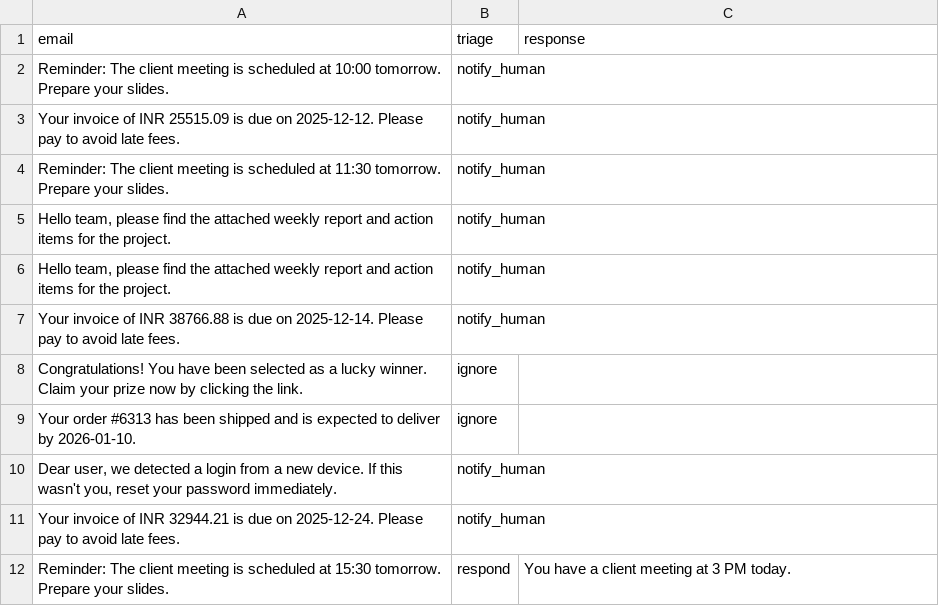
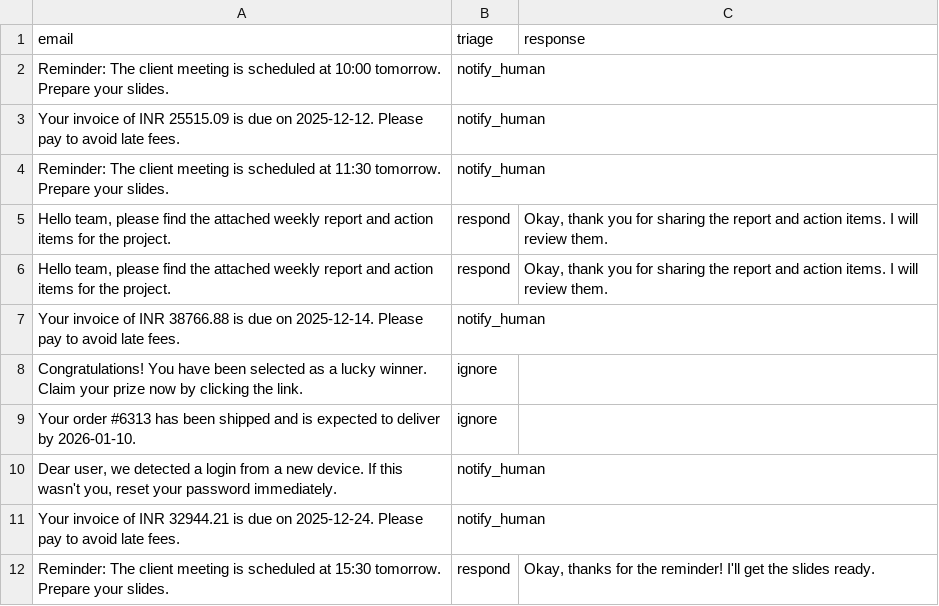
Before and after one commit to springboardmentor74219x/infosys-langgraph-email-assistant-group2, a CSV file: data/milestone1_final_output.csv, drawn as a sheet.

```diff
--- a/data/milestone1_final_output.csv
+++ b/data/milestone1_final_output.csv
@@ -4,4 +4,4 @@ Your invoice of INR 25515.09 is due on 2025-12-12. Please pay to avoid late fees
 Reminder: The client meeting is scheduled at 11:30 tomorrow. Prepare your slides.,notify_human,
-"Hello team, please find the attached weekly report and action items for the project.",notify_human,
-"Hello team, please find the attached weekly report and action items for the project.",notify_human,
+"Hello team, please find the attached weekly report and action items for the project.",respond,"Okay, thank you for sharing the report and action items. I will review them."
+"Hello team, please find the attached weekly report and action items for the project.",respond,"Okay, thank you for sharing the report and action items. I will review them."
 Your invoice of INR 38766.88 is due on 2025-12-14. Please pay to avoid late fees.,notify_human,
@@ -11,2 +11,2 @@ Your order #6313 has been shipped and is expected to deliver by 2026-01-10.,igno
 Your invoice of INR 32944.21 is due on 2025-12-24. Please pay to avoid late fees.,notify_human,
-Reminder: The client meeting is scheduled at 15:30 tomorrow. Prepare your slides.,respond,You have a client meeting at 3 PM today.
+Reminder: The client meeting is scheduled at 15:30 tomorrow. Prepare your slides.,respond,"Okay, thanks for the reminder! I'll get the slides ready."
```
Also changed, not shown: data/golden_labels.csv, 1 other file.
